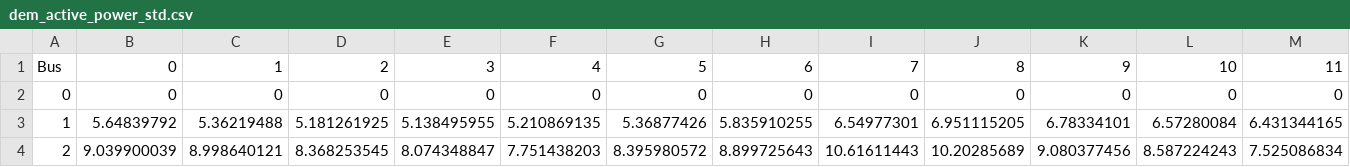
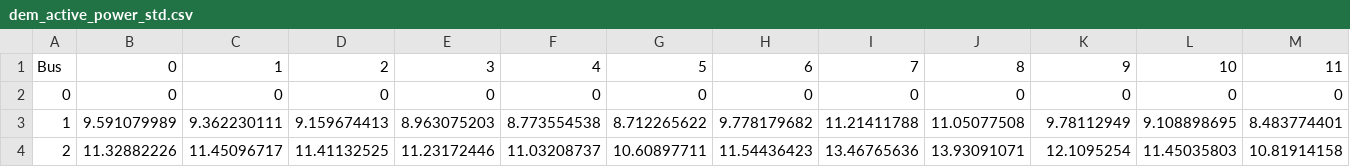
Before and after one commit to GalPerelman/power-water-aro, a CSV file: data/pds-3-bus/dem_active_power_std.csv, drawn as a sheet; only a part is shown; removed rows and columns are numbered as before the commit, all else as after; rows hold the shown columns only; the diff names each change by its address in the sheet, - before the commit and + after, or states it on an @@ line.

```diff
--- a/data/pds-3-bus/dem_active_power_std.csv
+++ b/data/pds-3-bus/dem_active_power_std.csv
-row 3: 1 | 5.64839792 | 5.36219488 | 5.181261925 | 5.138495955 | 5.210869135 | 5.36877426 | 5.835910255 | 6.54977301 | 6.951115205 | 6.78334101 | 6.57280084 | 6.431344165
-row 4: 2 | 9.039900039 | 8.998640121 | 8.368253545 | 8.074348847 | 7.751438203 | 8.395980572 | 8.899725643 | 10.61611443 | 10.20285689 | 9.080377456 | 8.587224243 | 7.525086834
+row 3: 1 | 9.591079989 | 9.362230111 | 9.159674413 | 8.963075203 | 8.773554538 | 8.712265622 | 9.778179682 | 11.21411788 | 11.05077508 | 9.78112949 | 9.108898695 | 8.483774401
+row 4: 2 | 11.32882226 | 11.45096717 | 11.41132525 | 11.23172446 | 11.03208737 | 10.60897711 | 11.54436423 | 13.46765636 | 13.93091071 | 12.1095254 | 11.45035803 | 10.81914158
```
Also changed, not shown: data/pds-3-bus/generators.csv, data/pds-3-bus/max_gen_profile.csv, 6 other files.
